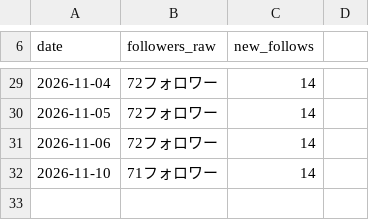
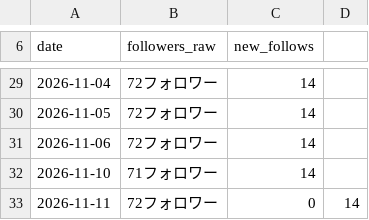
Before and after one commit to tyutyutakokaina81-netizen/agent-team, a TSV file: ops/follower_log.tsv, drawn as a sheet; only a part is shown, gaps mark what is left out.

```diff
--- a/ops/follower_log.tsv
+++ b/ops/follower_log.tsv
@@ -32 +32,2 @@ date	followers_raw	new_follows
 2026-11-10	71フォロワー	14
+2026-11-11	72フォロワー	0	14
```
Also changed, not shown: ops/english_backfill_done.tsv, ops/english_backfill_todo.tsv, 17 other files.
